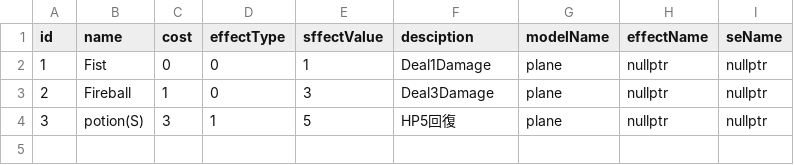
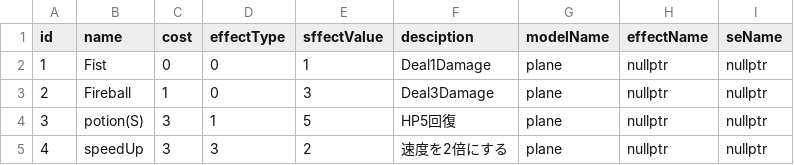
Before and after one commit to yuzurihakazuma/KazumimiEngine, a CSV file: project/resources/CardData.csv, drawn as a sheet.

```diff
--- a/project/resources/CardData.csv
+++ b/project/resources/CardData.csv
@@ -4 +4,2 @@ id,name,cost,effectType,sffectValue,desciption,modelName,effectName,seName
 3,potion(S),3,1,5,HP5回復,plane,nullptr,nullptr
+4,speedUp,3,3,2,速度を2倍にする,plane,nullptr,nullptr
```
Also changed, not shown: 4 other files.
